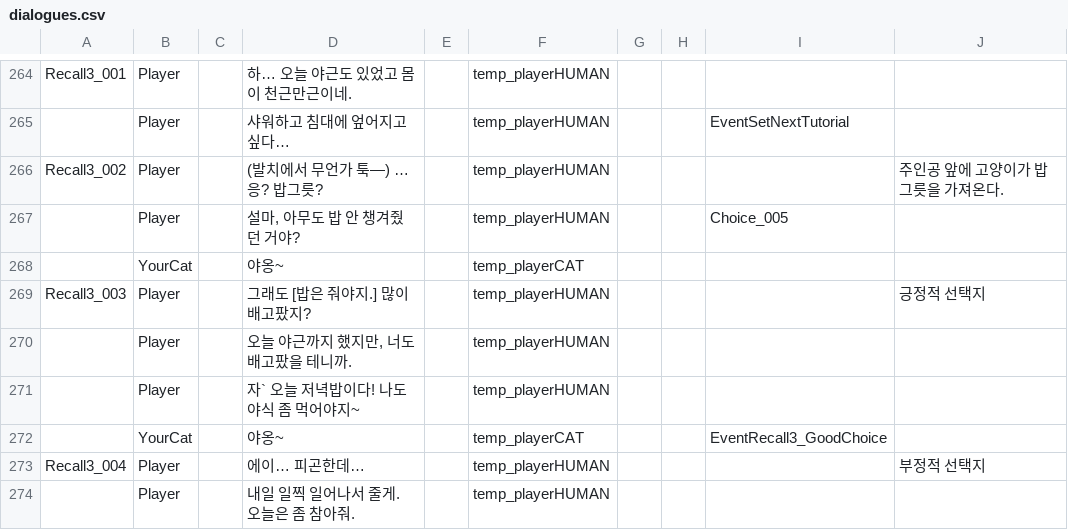
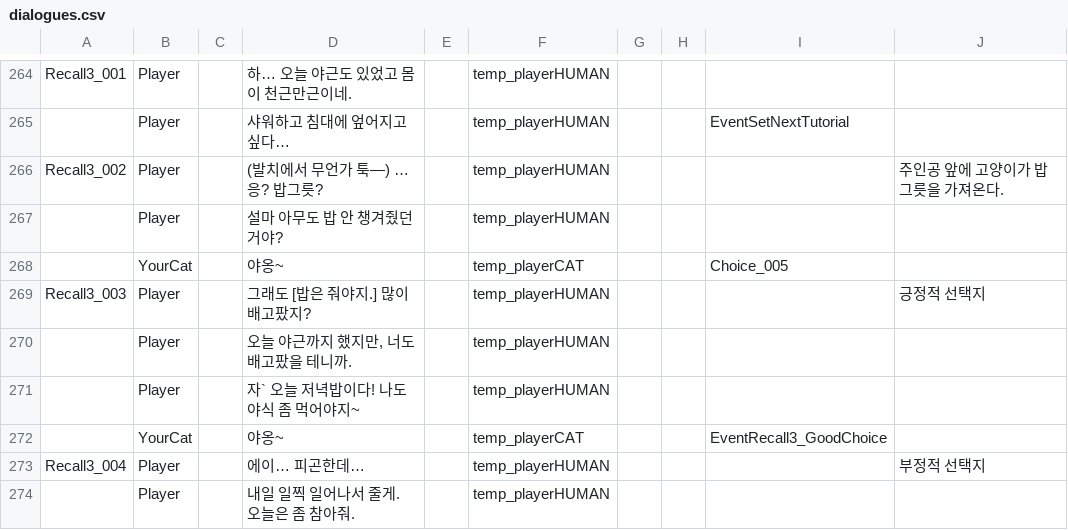
Before and after one commit to zen0113/FourFootsteps, a CSV file: Assets/Resources/Datas/dialogues.csv, drawn as a sheet; only a part is shown, gaps mark what is left out.

```diff
--- a/Assets/Resources/Datas/dialogues.csv
+++ b/Assets/Resources/Datas/dialogues.csv
@@ -266,4 +266,4 @@ Recall3_001,Player,,하… 오늘 야근도 있었고 몸이 천근만근이네.
 Recall3_002,Player,,(발치에서 무언가 툭—) …응? 밥그릇?,,temp_playerHUMAN,,,,주인공 앞에 고양이가 밥그릇을 가져온다.
-,Player,,"설마, 아무도 밥 안 챙겨줬던 거야?",,temp_playerHUMAN,,,Choice_005,
-,YourCat,,야옹~,,temp_playerCAT,,,,
+,Player,,설마 아무도 밥 안 챙겨줬던 거야?,,temp_playerHUMAN,,,,
+,YourCat,,야옹~,,temp_playerCAT,,,Choice_005,
 Recall3_003,Player,,그래도 [밥은 줘야지.] 많이 배고팠지?,,temp_playerHUMAN,,,,긍정적 선택지
```
Also changed, not shown: Assets/Resources/Datas/events.csv, 13 other files.
